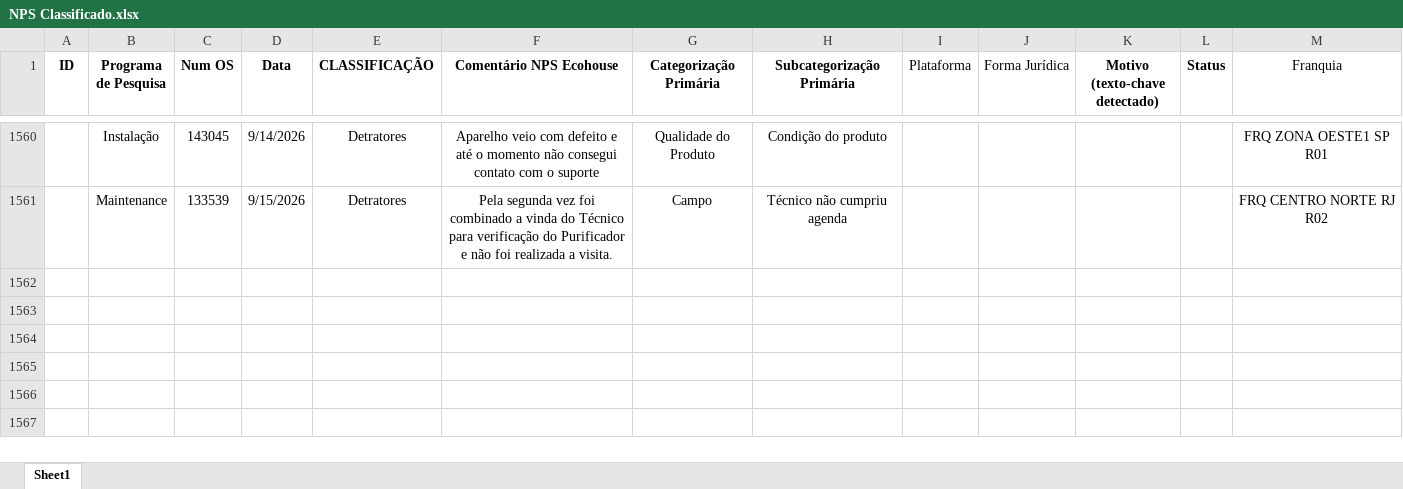
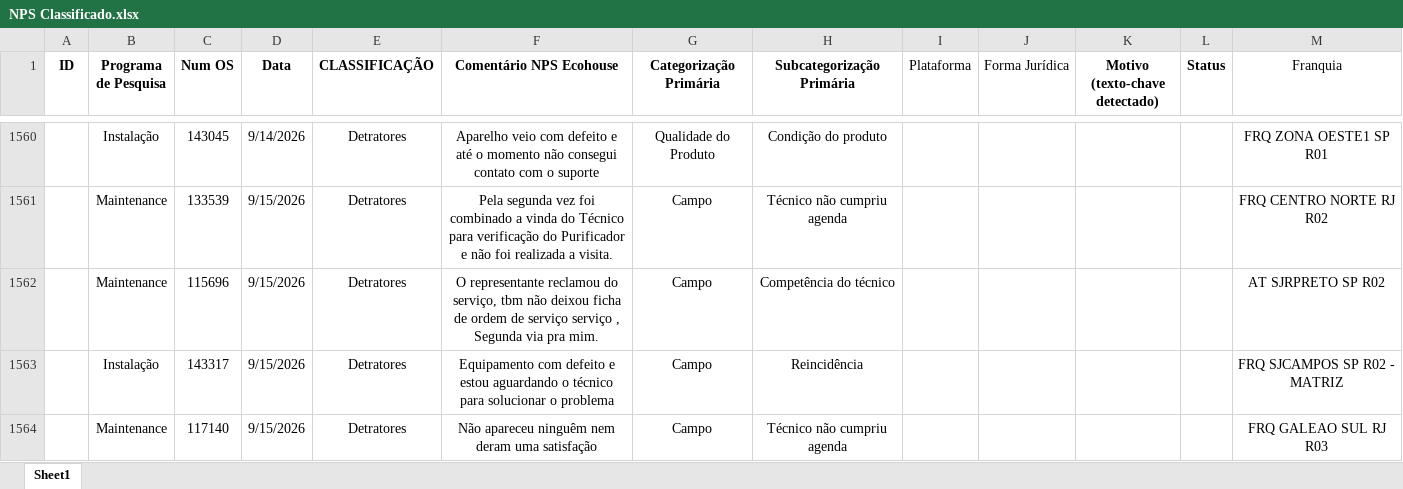
Before and after one commit to pedrofregulhe/nps-franquias, an Excel workbook: NPS Classificado.xlsx, sheet Sheet1, drawn as a sheet; only a part is shown, gaps mark what is left out; values as stored, in another font and other column widths than the file's, no borders; the diff names each change by its address in the sheet, - before the commit and + after, or states it on an @@ line.

```diff
--- a/NPS Classificado.xlsx (sheet Sheet1)
+++ b/NPS Classificado.xlsx (sheet Sheet1)
+row 1562:  | Maintenance | 115696 | 9/15/2026 | Detratores | O representante reclamou do serviço, tbm não deixou ficha de ordem de serviço serviço , Segunda via pra mim. | Campo | Competência do técnico |  |  |  |  | AT SJRPRETO SP R02
+row 1563:  | Instalação | 143317 | 9/15/2026 | Detratores | Equipamento com defeito e estou aguardando o técnico para solucionar o problema | Campo | Reincidência |  |  |  |  | FRQ SJCAMPOS SP R02 - MATRIZ
+row 1564:  | Maintenance | 117140 | 9/15/2026 | Detratores | Não apareceu ninguêm nem deram uma satisfação | Campo | Técnico não cumpriu agenda |  |  |  |  | FRQ GALEAO SUL RJ R03
```
Also changed, not shown: 2 other files.
